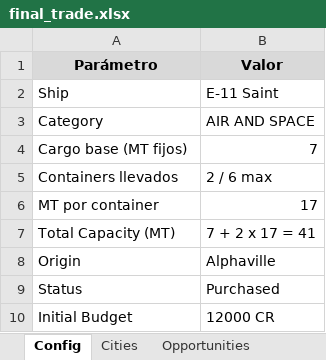
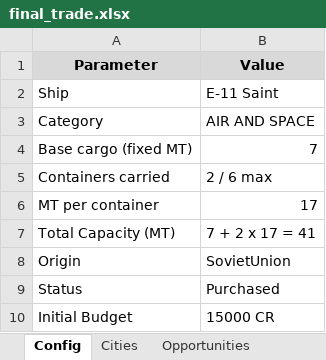
Before and after one commit to lordbutxot/RiseTVP_Marketer, an Excel workbook: final_trade.xlsx, sheet Config, drawn as a sheet; values as stored, in another font and other column widths than the file's, no borders; removed rows and columns are numbered as before the commit, all else as after; the diff names each change by its address in the sheet, - before the commit and + after, or states it on an @@ line.

```diff
--- a/final_trade.xlsx (sheet Config)
+++ b/final_trade.xlsx (sheet Config)
-row 1: Parámetro | Valor
+row 1: Parameter | Value
-A4: Cargo base (MT fijos)
+A4: Base cargo (fixed MT)
-A5: Containers llevados
+A5: Containers carried
-A6: MT por container
+A6: MT per container
-B8: Alphaville
+B8: SovietUnion
-B10: 12000 CR
+B10: 15000 CR
```
Also changed, not shown: sheet Opportunities, sheet MACRO, other sheet tabs, 1 other file.
